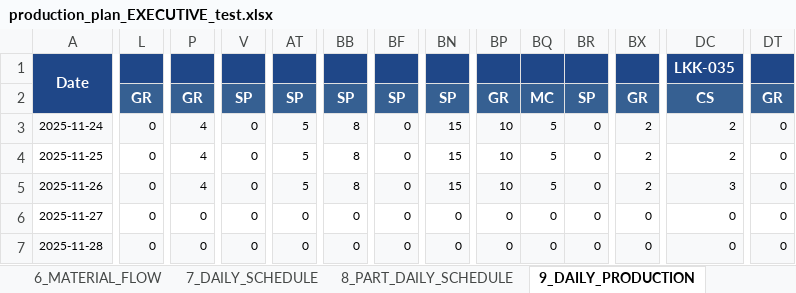
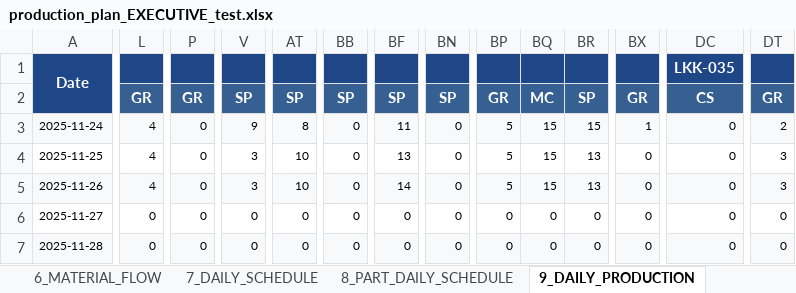
Before and after one commit to Monishkumarvr/PP-C, an Excel workbook: production_plan_EXECUTIVE_test.xlsx, sheet 9_DAILY_PRODUCTION, drawn as a sheet; only a part is shown, gaps mark what is left out; values as stored, in another font and other column widths than the file's, no borders; the diff covers the shown part only; the diff names each change by its address in the sheet, - before the commit and + after, or states it on an @@ line.

```diff
--- a/production_plan_EXECUTIVE_test.xlsx (sheet 9_DAILY_PRODUCTION)
+++ b/production_plan_EXECUTIVE_test.xlsx (sheet 9_DAILY_PRODUCTION)
-L3:L5: 0
+L3:L5: 4
-P3:P5: 4
+P3:P5: 0
-V3: 0
+V3: 9
-AT3: 5
+AT3: 8
-BB3:BB5: 8
+BB3:BB5: 0
-BF3: 0
+BF3: 11
-BN3:BN5: 15
+BN3:BN5: 0
-BP3:BP5: 10
+BP3:BP5: 5
-BQ3:BQ5: 5
+BQ3:BQ5: 15
-BR3: 0
+BR3: 15
-BX3: 2
+BX3: 1
-DC3:DC4: 2
+DC3:DC4: 0
-DT3: 0
+DT3: 2
-V4:V5: 0
+V4:V5: 3
-AT4:AT5: 5
+AT4:AT5: 10
-BF4: 0
+BF4: 13
-BR4:BR5: 0
+BR4:BR5: 13
-BX4:BX5: 2
+BX4:BX5: 0
-DT4:DT5: 0
+DT4:DT5: 3
-BF5: 0
+BF5: 14
-DC5: 3
+DC5: 0
```
Also changed, not shown: 584 edited cells elsewhere in this sheet, sheet 8_PART_DAILY_SCHEDULE, sheet 10_DAILY_INVENTORY, sheet 3_DELIVERY_TRACKER, sheet 2_MASTER_SCHEDULE, sheet 7_DAILY_SCHEDULE, sheet 6_MATERIAL_FLOW, 3 more sheets, production_plan_COMPREHENSIVE_test.xlsx, 2 other files.
